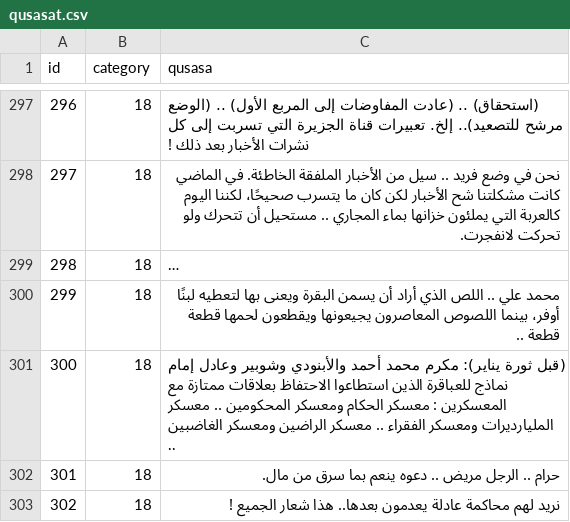
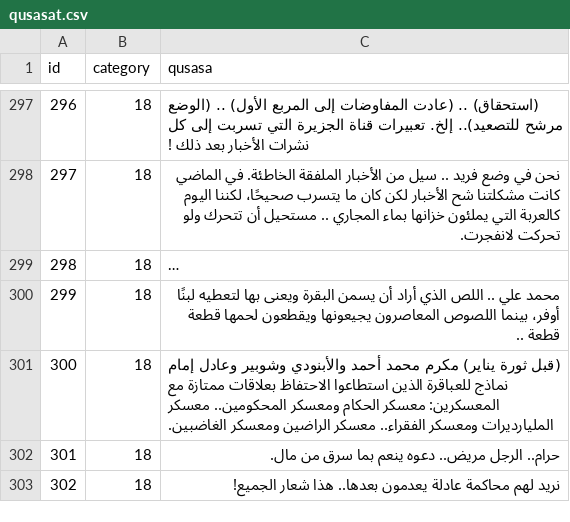
Before and after one commit to hammady/qusasat, a CSV file: data/qusasat.csv, drawn as a sheet; only a part is shown, gaps mark what is left out; long unchanged cells end in …; the diff covers the shown part only.

Commit message:
Update qusasat.csv

```diff
--- a/data/qusasat.csv
+++ b/data/qusasat.csv
@@ -320,4 +320,4 @@ id,category,qusasa
 299,18,محمد علي .. اللص الذي أراد أن يسمن البقرة ويعنى بها لتعطيه لبنًا أوفر، بينما اللصوص المعاصرون يجيعونها ويقطعون لحمها قطعة قطعة ..
-300,18,(قبل ثورة يناير): مكرم محمد أحمد والأبنودي وشوبير وعادل إمام نماذج للعباقرة الذين استطاعوا الاحتفاظ بعلاقات ممتازة مع المعسكرين : معسكر الحكام ومعسكر المحكومين .. معسكر المليارديرات ومعسكر الفقراء .. معسكر الراضين ومعسكر الغاضبين ..
-301,18,حرام .. الرجل مريض .. دعوه ينعم بما سرق من مال.
-302,18,نريد لهم محاكمة عادلة يعدمون بعدها.. هذا شعار الجميع !
+300,18,(قبل ثورة يناير) مكرم محمد أحمد والأبنودي وشوبير وعادل إمام نماذج للعباقرة الذين استطاعوا الاحتفاظ بعلاقات ممتازة مع المعسكرين: معسكر الحكام ومعسكر المحكومين.. معسكر المليارديرات ومعسكر الفقراء.. معسكر الراضين ومعسكر الغاضبين.
+301,18,حرام.. الرجل مريض.. دعوه ينعم بما سرق من مال.
+302,18,نريد لهم محاكمة عادلة يعدمون بعدها.. هذا شعار الجميع!
```
Also changed, not shown: 17 edited cells elsewhere in this file.
